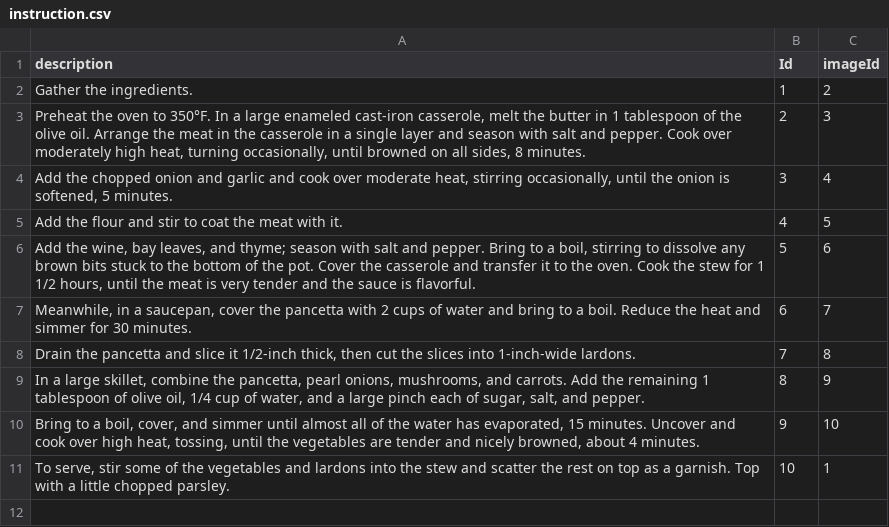
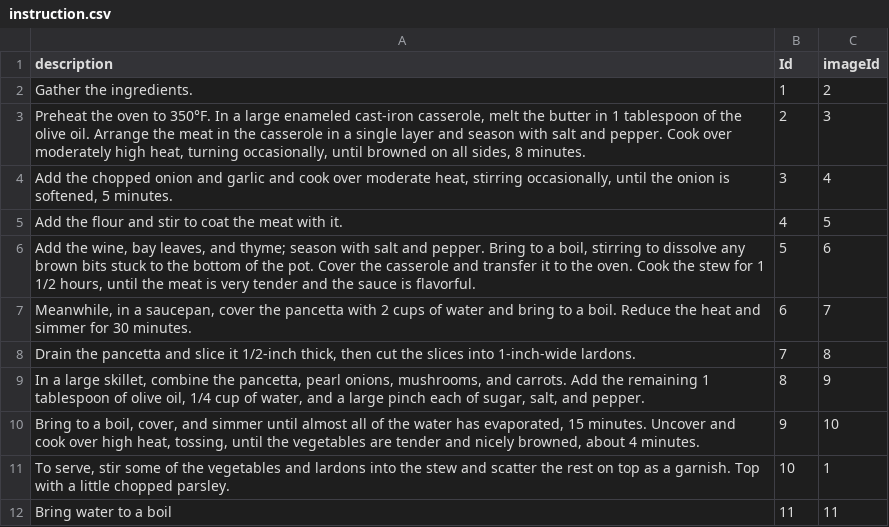
Before and after one commit to C16-MIWNN/Project1-Cat_Overflow, a CSV file: src/main/resources/example_data/instruction.csv, drawn as a sheet; the diff names each change by its address in the sheet, - before the commit and + after, or states it on an @@ line.

```diff
--- a/src/main/resources/example_data/instruction.csv
+++ b/src/main/resources/example_data/instruction.csv
+row 12: Bring water to a boil | 11 | 11
```
Also changed, not shown: src/main/resources/example_data/image.csv, src/main/resources/example_data/ingredient.csv, 2 other files.
